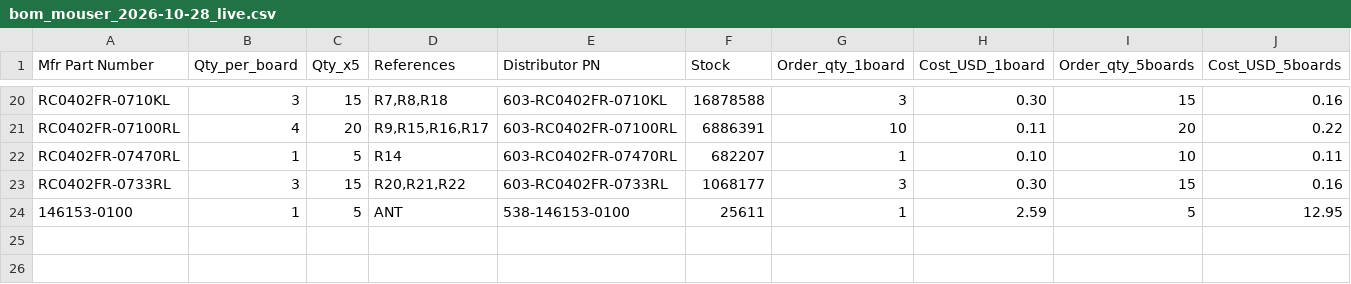
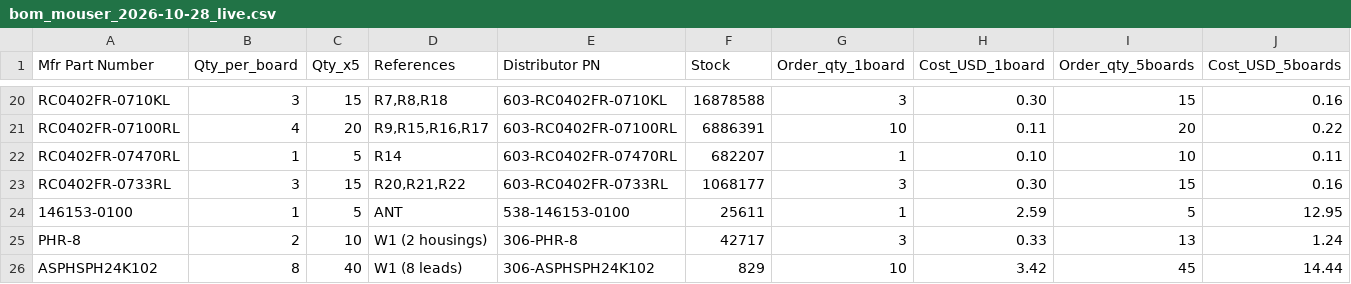
Before and after one commit to wischmi2/Kicad_Designs, a CSV file: pouch_gateway/sourcing/bom_mouser_2026-10-28_live.csv, drawn as a sheet; only a part is shown, gaps mark what is left out; rows hold the shown columns only; the diff names each change by its address in the sheet, - before the commit and + after, or states it on an @@ line.

```diff
--- a/pouch_gateway/sourcing/bom_mouser_2026-10-28_live.csv
+++ b/pouch_gateway/sourcing/bom_mouser_2026-10-28_live.csv
+row 25: PHR-8 | 2 | 10 | W1 (2 housings) | 306-PHR-8 | 42717 | 3 | 0.33 | 13 | 1.24
+row 26: ASPHSPH24K102 | 8 | 40 | W1 (8 leads) | 306-ASPHSPH24K102 | 829 | 10 | 3.42 | 45 | 14.44
```
Also changed, not shown: pouch_gateway/sourcing/bom_digikey_2026-10-28_live.csv, 1 other file.
